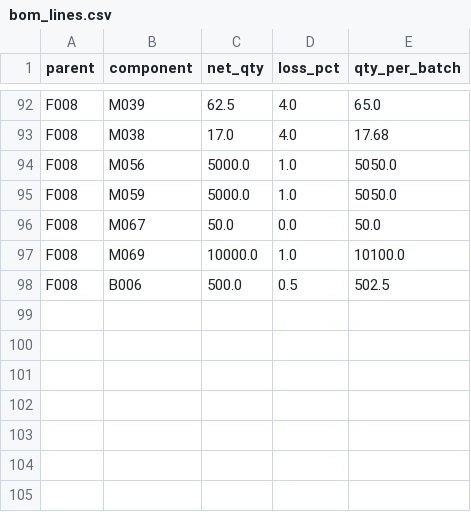
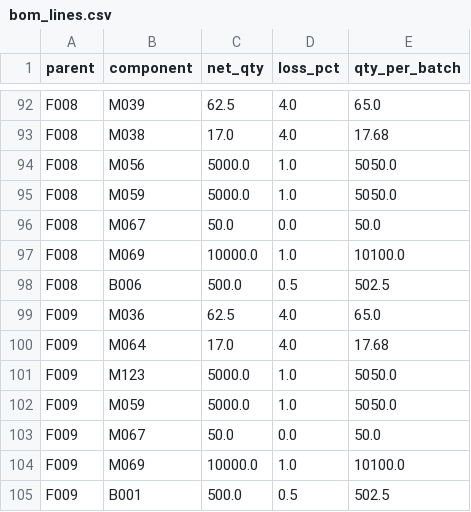
Before and after one commit to inarang25/MRP-Project, a CSV file: data/plan/bom_lines.csv, drawn as a sheet; only a part is shown, gaps mark what is left out.

```diff
--- a/data/plan/bom_lines.csv
+++ b/data/plan/bom_lines.csv
@@ -98 +98,8 @@ F008,M069,10000.0,1.0,10100.0
 F008,B006,500.0,0.5,502.5
+F009,M036,62.5,4.0,65.0
+F009,M064,17.0,4.0,17.68
+F009,M123,5000.0,1.0,5050.0
+F009,M059,5000.0,1.0,5050.0
+F009,M067,50.0,0.0,50.0
+F009,M069,10000.0,1.0,10100.0
+F009,B001,500.0,0.5,502.5
```
Also changed, not shown: data/mrp/latest/exceptions.csv, data/plan/make_items.csv, 27 other files.
